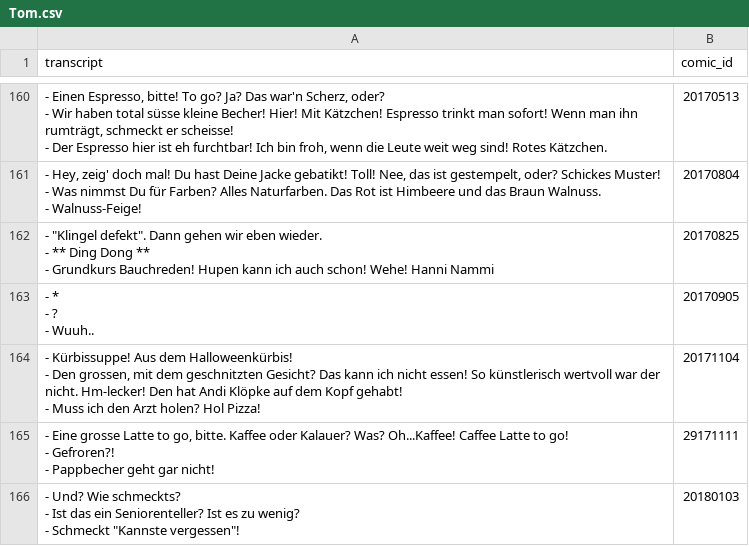
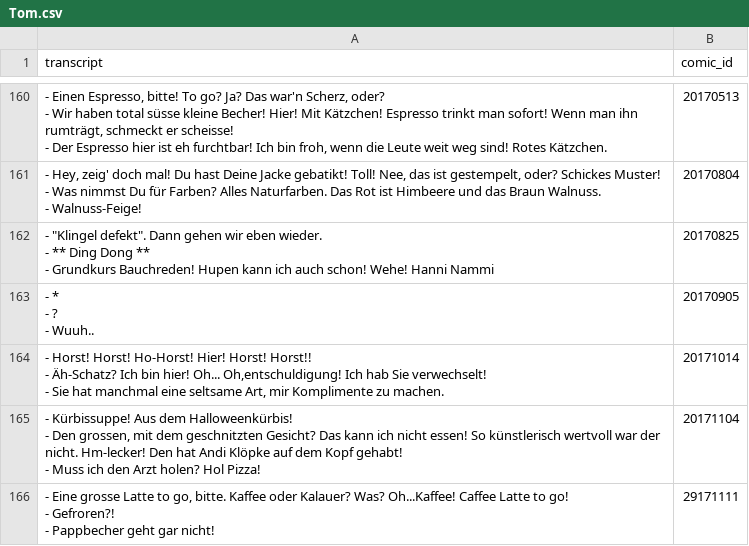
Before and after one commit to Dobby233Liu/garfield.csv, a CSV file: Tom.csv, drawn as a sheet; only a part is shown, gaps mark what is left out; the shorter side is filled out with more unchanged rows; ↵ is a line break in a cell; the diff names each change by its address in the sheet, - before the commit and + after, or states it on an @@ line.

```diff
--- a/Tom.csv
+++ b/Tom.csv
+row 164: - Horst! Horst! Ho-Horst! Hier! Horst! Horst!! ↵ - Äh-Schatz? Ich bin hier! Oh... Oh,entschuldigung! Ich hab Sie verwechselt! ↵ - Sie hat manchmal eine seltsame Art, mir Komplimente zu machen. | 20171014
```
Also changed, not shown: 14 other files.
